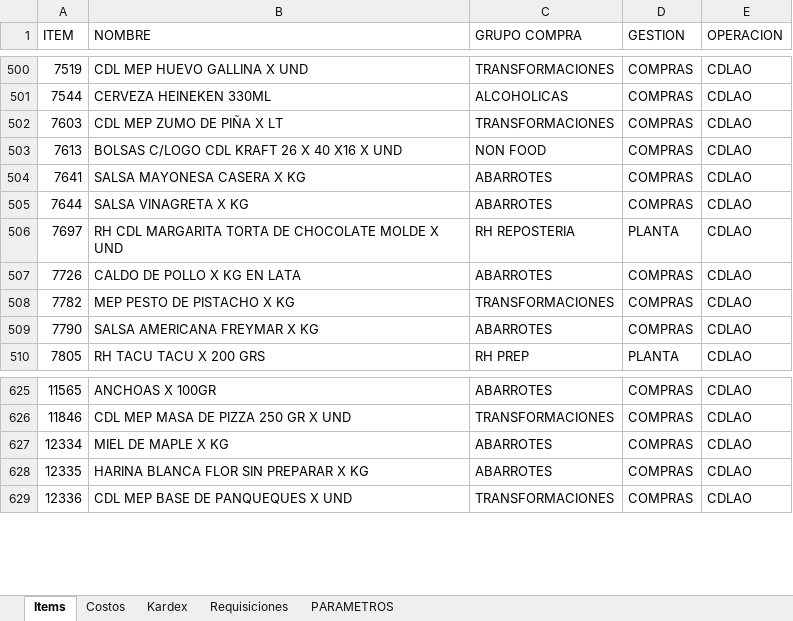
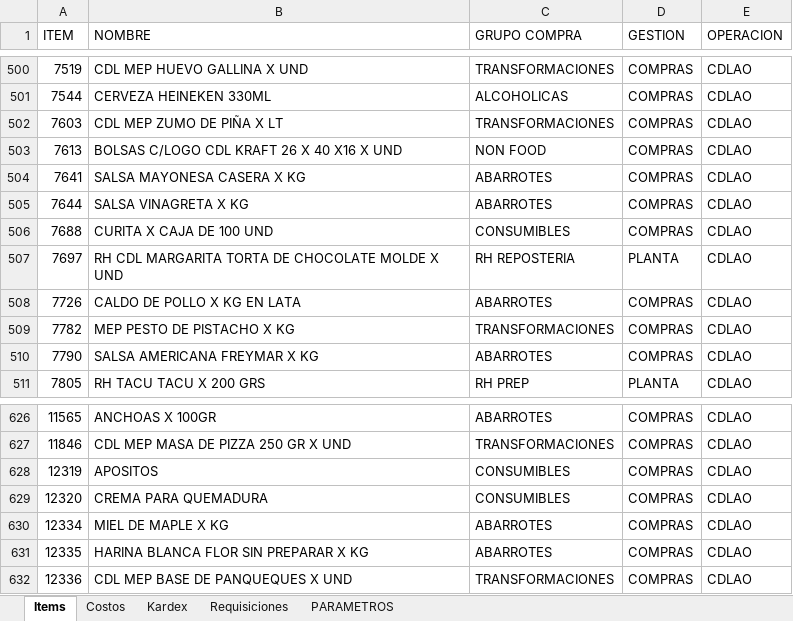
Before and after one commit to AlvaroCornejo/EBC_PEDIDOS_ADICIONALES, an Excel workbook: data/CDLAO - ADICIONALES.xlsx, sheet Items, drawn as a sheet; only a part is shown, gaps mark what is left out; values as stored, in another font and other column widths than the file's, no borders; table styles not drawn; the diff names each change by its address in the sheet, - before the commit and + after, or states it on an @@ line.

```diff
--- a/data/CDLAO - ADICIONALES.xlsx (sheet Items)
+++ b/data/CDLAO - ADICIONALES.xlsx (sheet Items)
+row 506: 7688 | CURITA X CAJA DE 100 UND | CONSUMIBLES | COMPRAS | CDLAO
+row 628: 12319 | APOSITOS | CONSUMIBLES | COMPRAS | CDLAO
+row 629: 12320 | CREMA PARA QUEMADURA | CONSUMIBLES | COMPRAS | CDLAO
```
Also changed, not shown: sheet Kardex, sheet PARAMETROS, data/AASI - ADICIONALES.xlsx, data/CDL28 - ADICIONALES.xlsx, 7 other files.
